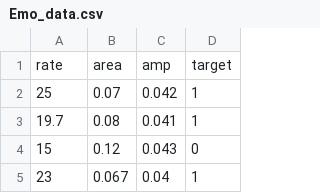
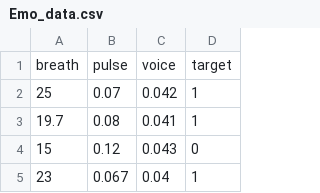
Before and after one commit to ABnano/Emoprint, a CSV file: Emo_data.csv, drawn as a sheet; only a part is shown; removed rows and columns are numbered as before the commit, all else as after; the diff names each change by its address in the sheet, - before the commit and + after, or states it on an @@ line.

Commit message:
Update Emo_data.csv

```diff
--- a/Emo_data.csv
+++ b/Emo_data.csv
-row 1: rate | area | amp | target
+row 1: breath | pulse | voice | target
```
